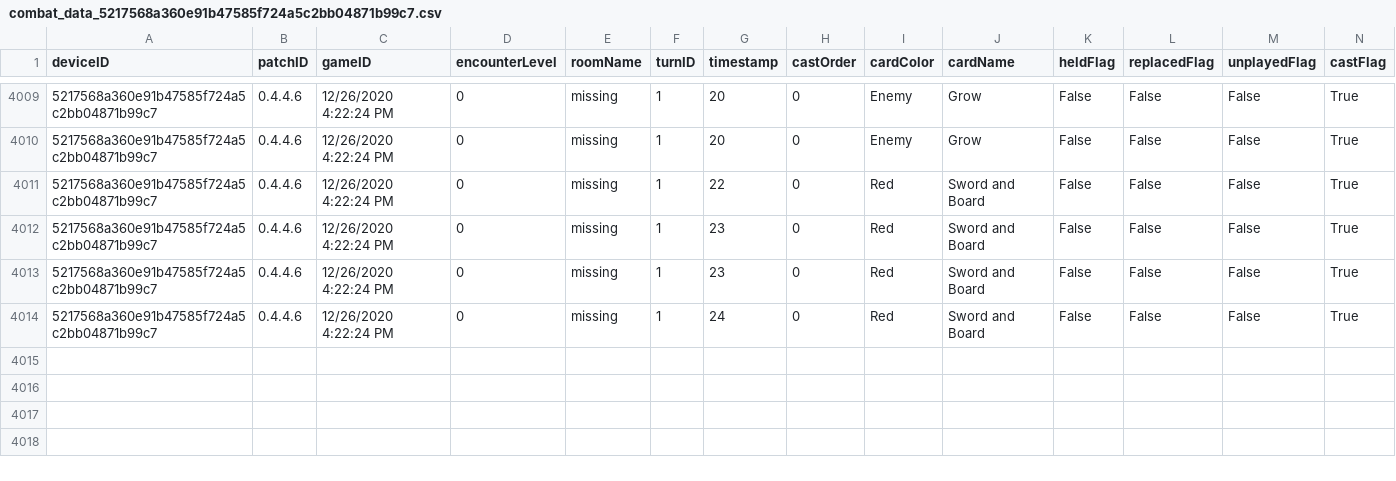
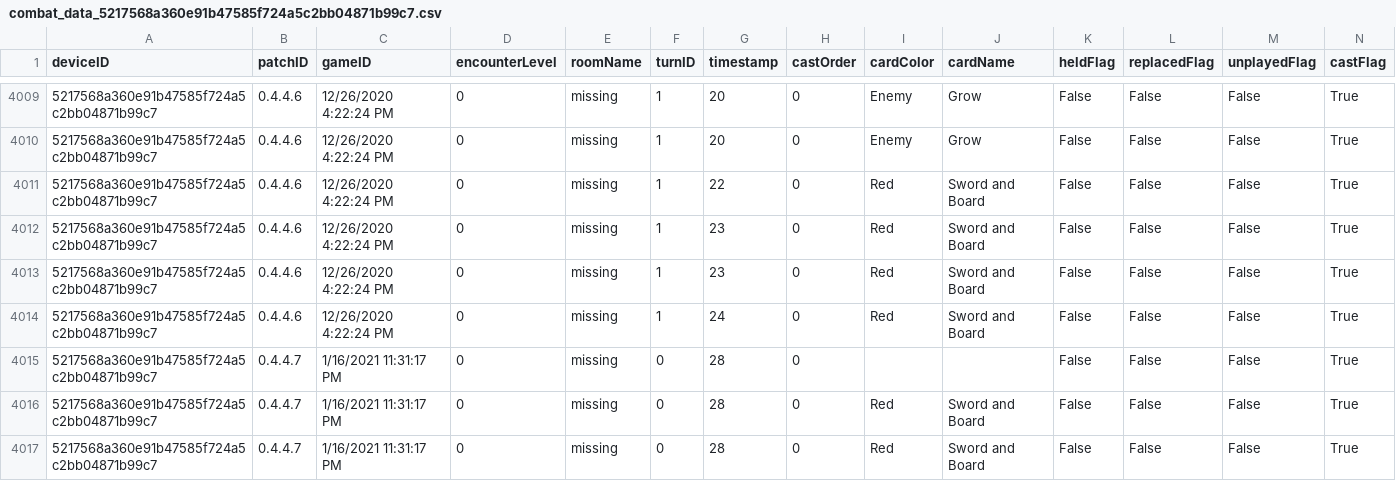
Before and after one commit to Uilregit/GamePrototype, a CSV file: Assets/combat_data_5217568a360e91b47585f724a5c2bb04871b99c7.csv, drawn as a sheet; only a part is shown, gaps mark what is left out; rows hold the shown columns only; the diff names each change by its address in the sheet, - before the commit and + after, or states it on an @@ line.

Commit message:
0.4.4.8b
Multiplayer grid synced across players
Multiplayer turn and card playability synced across players

```diff
--- a/Assets/combat_data_5217568a360e91b47585f724a5c2bb04871b99c7.csv
+++ b/Assets/combat_data_5217568a360e91b47585f724a5c2bb04871b99c7.csv
+row 4015: 5217568a360e91b47585f724a5c2bb04871b99c7 | 0.4.4.7 | 1/16/2021 11:31:17 PM | 0 | missing | 0 | 28 | 0 |  |  | False | False | False | True
+row 4016: 5217568a360e91b47585f724a5c2bb04871b99c7 | 0.4.4.7 | 1/16/2021 11:31:17 PM | 0 | missing | 0 | 28 | 0 | Red | Sword and Board | False | False | False | True
+row 4017: 5217568a360e91b47585f724a5c2bb04871b99c7 | 0.4.4.7 | 1/16/2021 11:31:17 PM | 0 | missing | 0 | 28 | 0 | Red | Sword and Board | False | False | False | True
```
Also changed, not shown: Assets/gameScore_data_5217568a360e91b47585f724a5c2bb04871b99c7.csv, 24 other files.
